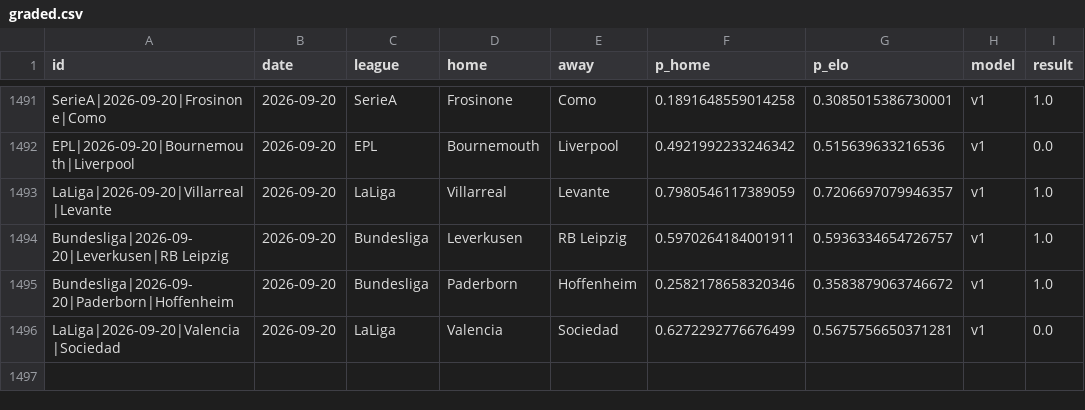
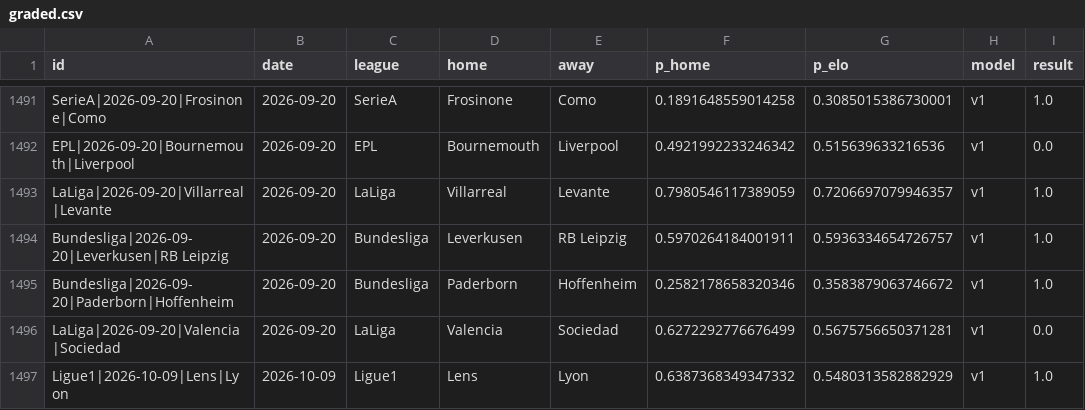
Before and after one commit to azcal/mbm-soccer, a CSV file: logs/graded.csv, drawn as a sheet; only a part is shown, gaps mark what is left out.

```diff
--- a/logs/graded.csv
+++ b/logs/graded.csv
@@ -1496 +1496,2 @@ Bundesliga|2026-09-20|Paderborn|Hoffenheim,2026-09-20,Bundesliga,Paderborn,Hoffe
 LaLiga|2026-09-20|Valencia|Sociedad,2026-09-20,LaLiga,Valencia,Sociedad,0.6272292776676499,0.5675756650371281,v1,0.0
+Ligue1|2026-10-09|Lens|Lyon,2026-10-09,Ligue1,Lens,Lyon,0.6387368349347332,0.5480313582882929,v1,1.0
```
Also changed, not shown: logs/predictions.csv, 3 other files.
